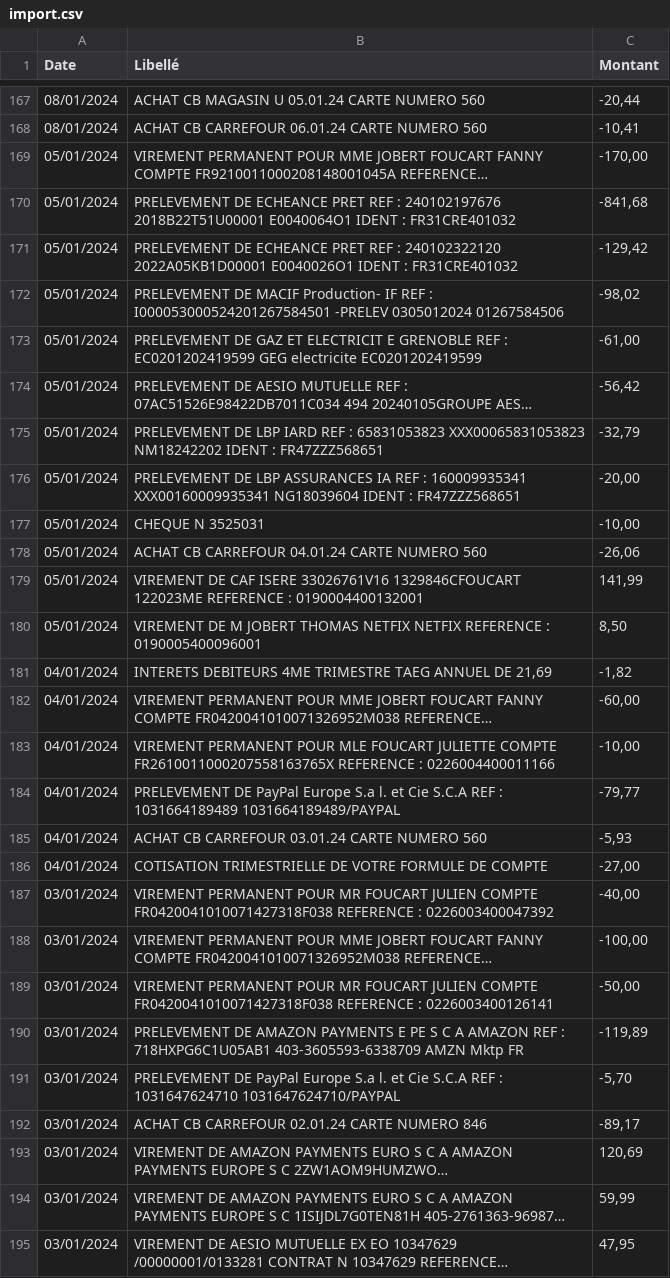
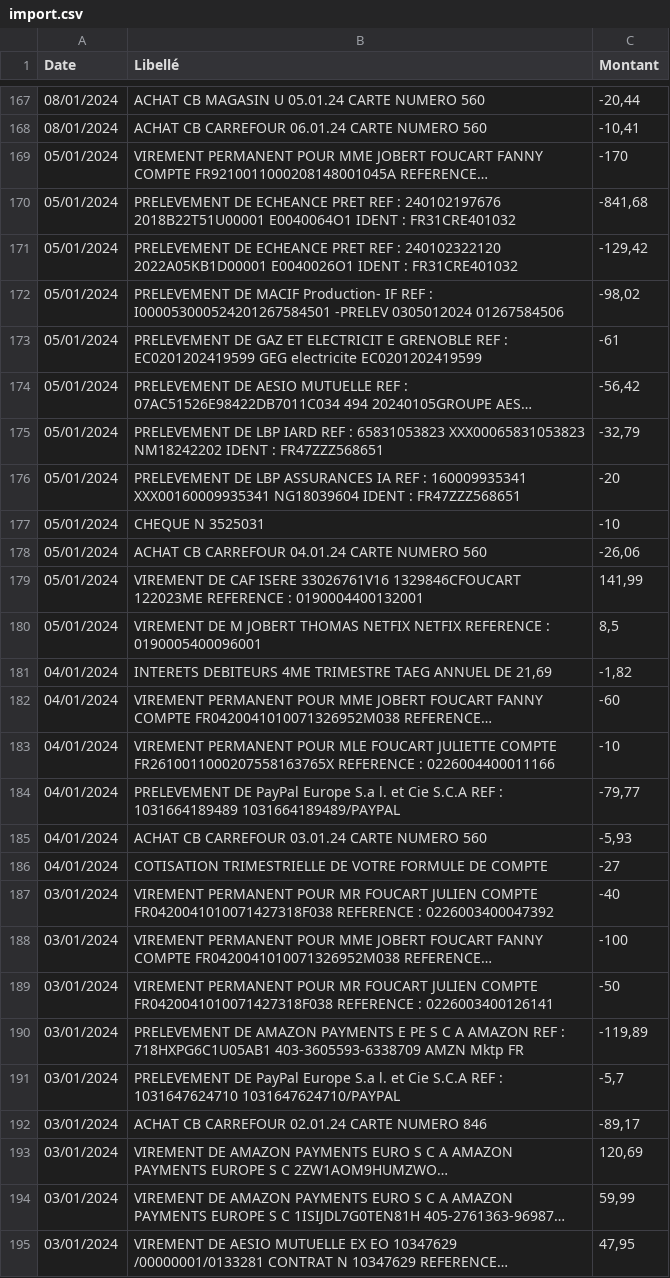
Before and after one commit to lliolla/budget-tracker, a CSV file: budget-tracker-serveur/uploads/import.csv, drawn as a sheet; only a part is shown, gaps mark what is left out; long unchanged cells end in …; the diff covers the shown part only; the diff names each change by its address in the sheet, - before the commit and + after, or states it on an @@ line.

Commit message:
FEAT: recupereation des date au format FR et des montants avec les decimal

```diff
--- a/budget-tracker-serveur/uploads/import.csv
+++ b/budget-tracker-serveur/uploads/import.csv
-C169 (Montant): -170,00
+C169 (Montant): -170
-C173 (Montant): -61,00
+C173 (Montant): -61
-C176 (Montant): -20,00
+C176 (Montant): -20
-C177 (Montant): -10,00
+C177 (Montant): -10
-C180 (Montant): 8,50
+C180 (Montant): 8,5
-C182 (Montant): -60,00
+C182 (Montant): -60
-C183 (Montant): -10,00
+C183 (Montant): -10
-C186 (Montant): -27,00
+C186 (Montant): -27
-C187 (Montant): -40,00
+C187 (Montant): -40
-C188 (Montant): -100,00
+C188 (Montant): -100
-C189 (Montant): -50,00
+C189 (Montant): -50
-C191 (Montant): -5,70
+C191 (Montant): -5,7
```
Also changed, not shown: 77 edited cells elsewhere in this file, 2 other files.
